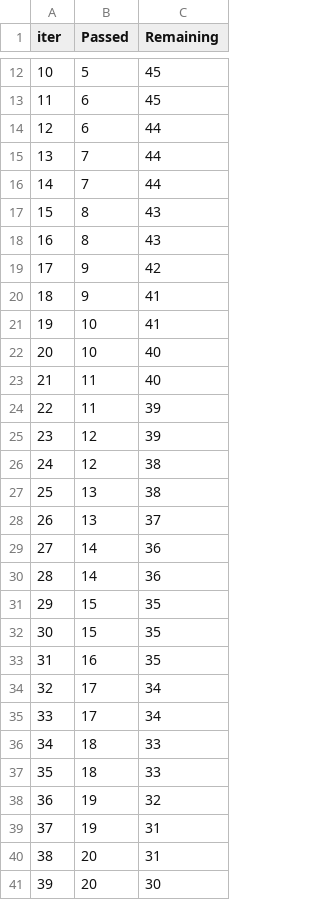
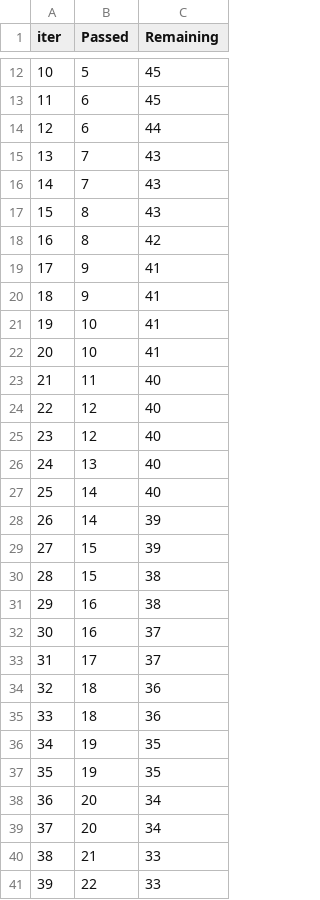
Before and after one commit to Chethan117/MLProject, a TSV file: catboost_info/time_left.tsv, drawn as a sheet; only a part is shown, gaps mark what is left out; the diff covers the shown part only.

```diff
--- a/catboost_info/time_left.tsv
+++ b/catboost_info/time_left.tsv
@@ -14,28 +14,28 @@ iter	Passed	Remaining
 12	6	44
-13	7	44
-14	7	44
+13	7	43
+14	7	43
 15	8	43
-16	8	43
-17	9	42
+16	8	42
+17	9	41
 18	9	41
 19	10	41
-20	10	40
+20	10	41
 21	11	40
-22	11	39
-23	12	39
-24	12	38
-25	13	38
-26	13	37
-27	14	36
-28	14	36
-29	15	35
-30	15	35
-31	16	35
-32	17	34
-33	17	34
-34	18	33
-35	18	33
-36	19	32
-37	19	31
-38	20	31
-39	20	30
+22	12	40
+23	12	40
+24	13	40
+25	14	40
+26	14	39
+27	15	39
+28	15	38
+29	16	38
+30	16	37
+31	17	37
+32	18	36
+33	18	36
+34	19	35
+35	19	35
+36	20	34
+37	20	34
+38	21	33
+39	22	33
```
Also changed, not shown: 113 edited cells elsewhere in this file, 10 other files.
